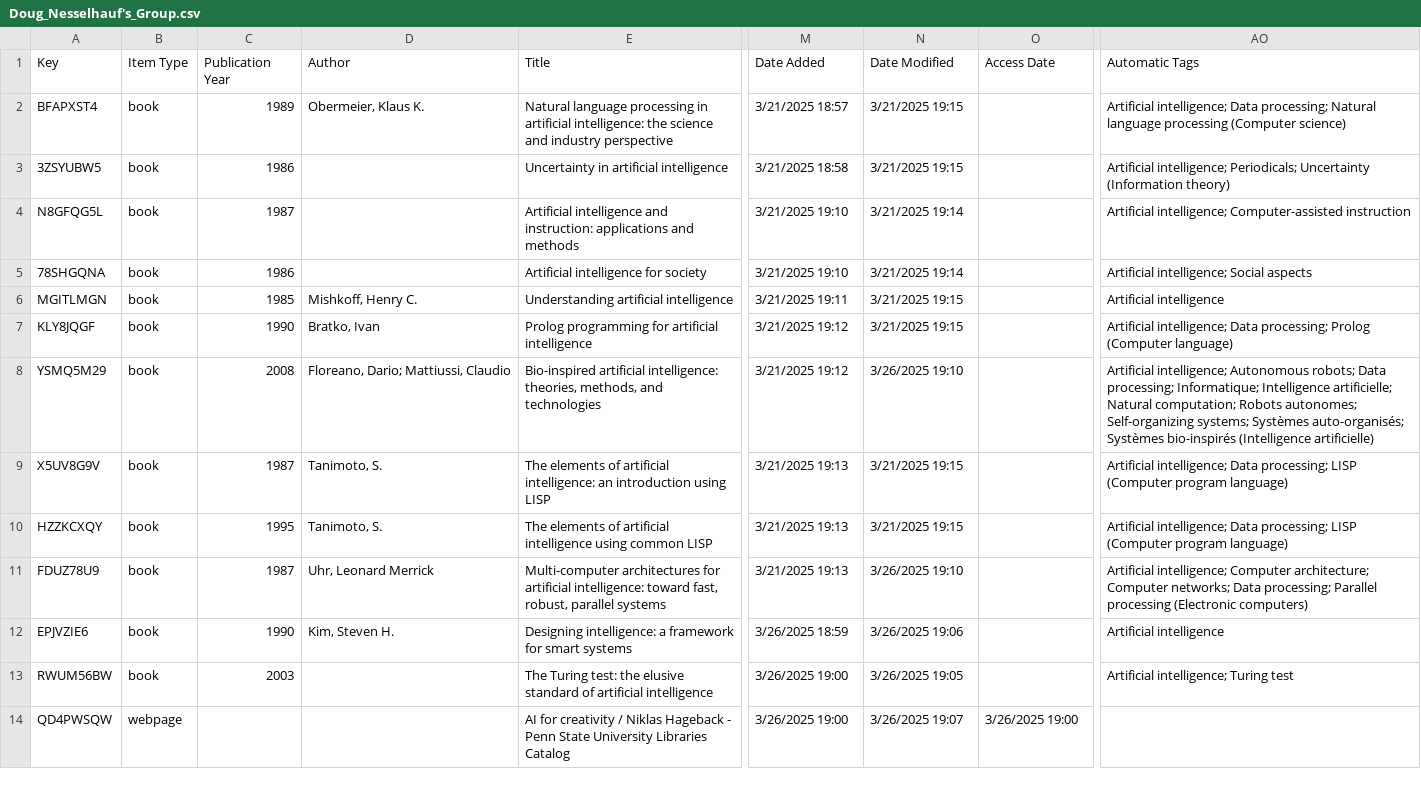
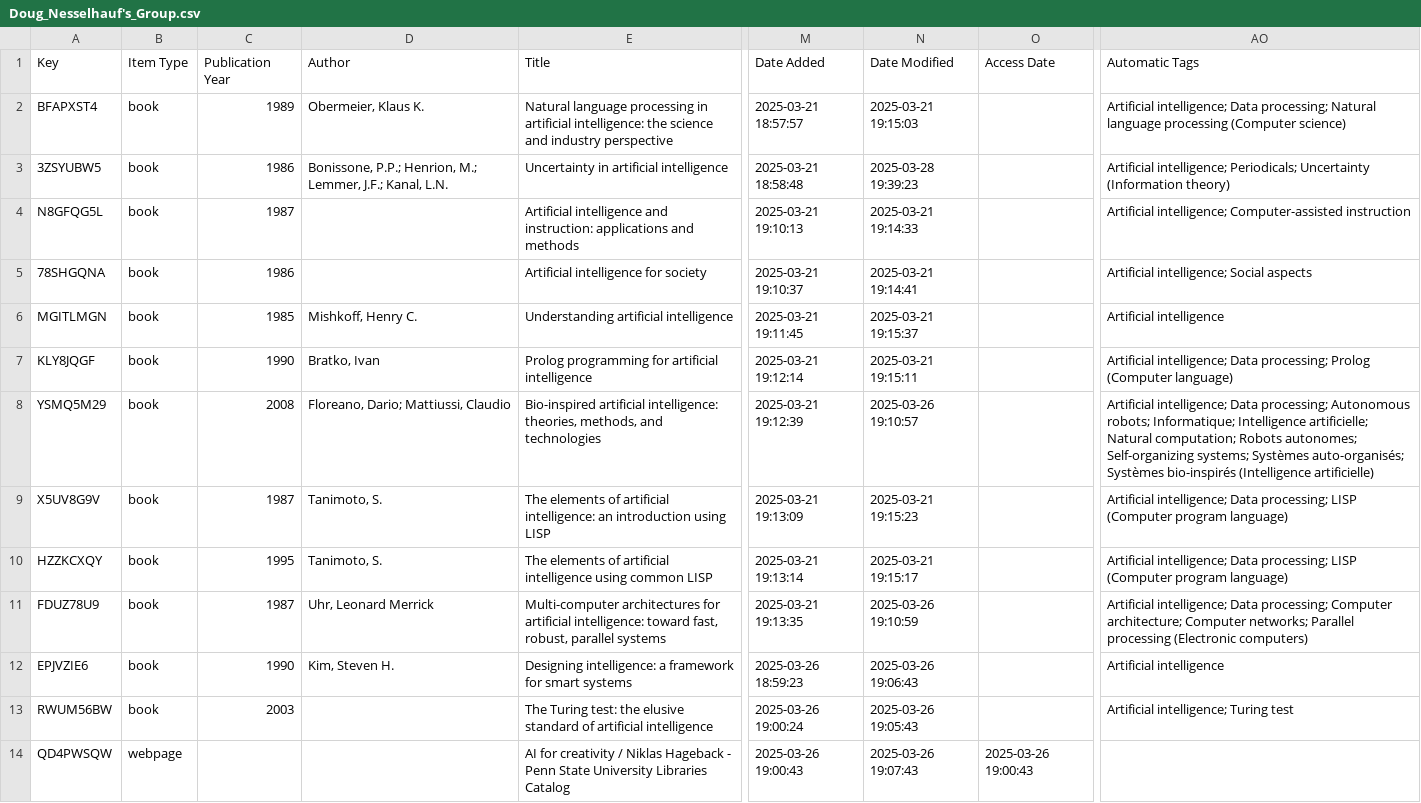
Before and after one commit to dougnesse/Doug-s_Portfolio, a CSV file: Doug_Nesselhauf's_Group.csv, drawn as a sheet; only a part is shown, gaps mark what is left out; the diff covers the shown part only; the diff names each change by its address in the sheet, - before the commit and + after, or states it on an @@ line.

Commit message:
adding my adopt-a-shelf CSV

```diff
--- a/Doug_Nesselhauf's_Group.csv
+++ b/Doug_Nesselhauf's_Group.csv
-M2: 3/21/2025 18:57
+M2: 2025-03-21 18:57:57
-N2: 3/21/2025 19:15
+N2: 2025-03-21 19:15:03
-D3: (empty)
+D3: Bonissone, P.P.; Henrion, M.; Lemmer, J.F.; Kanal, L.N.
-M3: 3/21/2025 18:58
+M3: 2025-03-21 18:58:48
-N3: 3/21/2025 19:15
+N3: 2025-03-28 19:39:23
-M4: 3/21/2025 19:10
+M4: 2025-03-21 19:10:13
-N4: 3/21/2025 19:14
+N4: 2025-03-21 19:14:33
-M5: 3/21/2025 19:10
+M5: 2025-03-21 19:10:37
-N5: 3/21/2025 19:14
+N5: 2025-03-21 19:14:41
-M6: 3/21/2025 19:11
+M6: 2025-03-21 19:11:45
-N6: 3/21/2025 19:15
+N6: 2025-03-21 19:15:37
-M7: 3/21/2025 19:12
+M7: 2025-03-21 19:12:14
-N7: 3/21/2025 19:15
+N7: 2025-03-21 19:15:11
-M8: 3/21/2025 19:12
+M8: 2025-03-21 19:12:39
-N8: 3/26/2025 19:10
+N8: 2025-03-26 19:10:57
-AO8: Artificial intelligence; Autonomous robots; Data processing; Informatique; Intelligence…
+AO8: Artificial intelligence; Data processing; Autonomous robots; Informatique; Intelligence…
-M9: 3/21/2025 19:13
+M9: 2025-03-21 19:13:09
-N9: 3/21/2025 19:15
+N9: 2025-03-21 19:15:23
-M10: 3/21/2025 19:13
+M10: 2025-03-21 19:13:14
-N10: 3/21/2025 19:15
+N10: 2025-03-21 19:15:17
-M11: 3/21/2025 19:13
+M11: 2025-03-21 19:13:35
-N11: 3/26/2025 19:10
+N11: 2025-03-26 19:10:59
-AO11: Artificial intelligence; Computer architecture; Computer networks; Data processing; Parallel processing…
+AO11: Artificial intelligence; Data processing; Computer architecture; Computer networks; Parallel processing…
-M12: 3/26/2025 18:59
+M12: 2025-03-26 18:59:23
-N12: 3/26/2025 19:06
+N12: 2025-03-26 19:06:43
-M13: 3/26/2025 19:00
+M13: 2025-03-26 19:00:24
-N13: 3/26/2025 19:05
+N13: 2025-03-26 19:05:43
-M14: 3/26/2025 19:00
+M14: 2025-03-26 19:00:43
-N14: 3/26/2025 19:07
+N14: 2025-03-26 19:07:43
-O14: 3/26/2025 19:00
+O14: 2025-03-26 19:00:43
```
Also changed, not shown: 20 edited cells elsewhere in this file.
